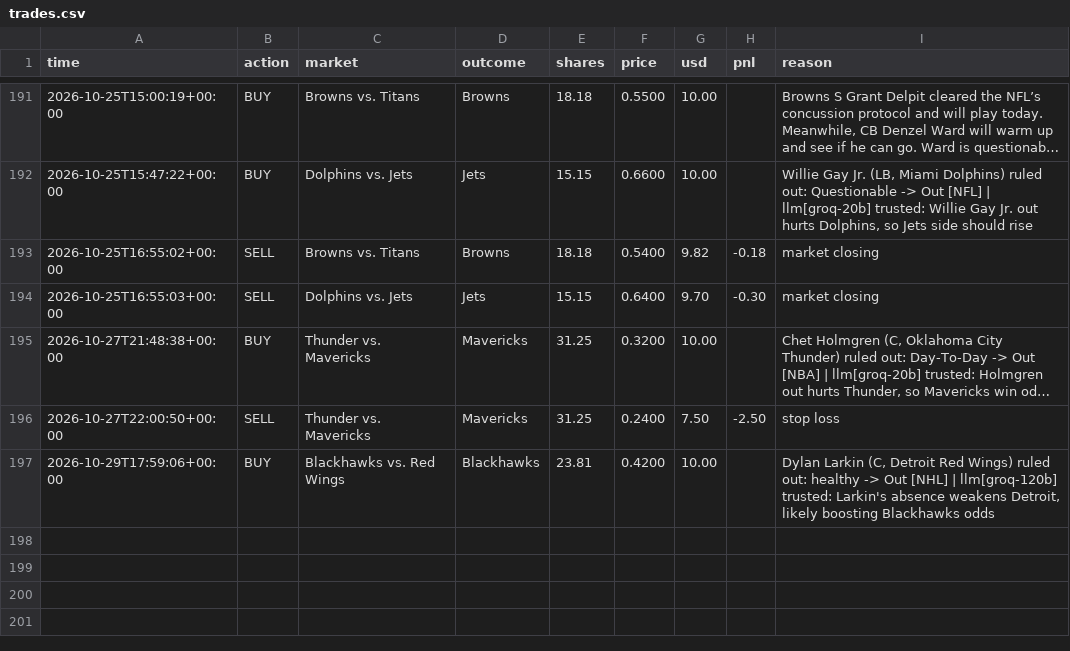
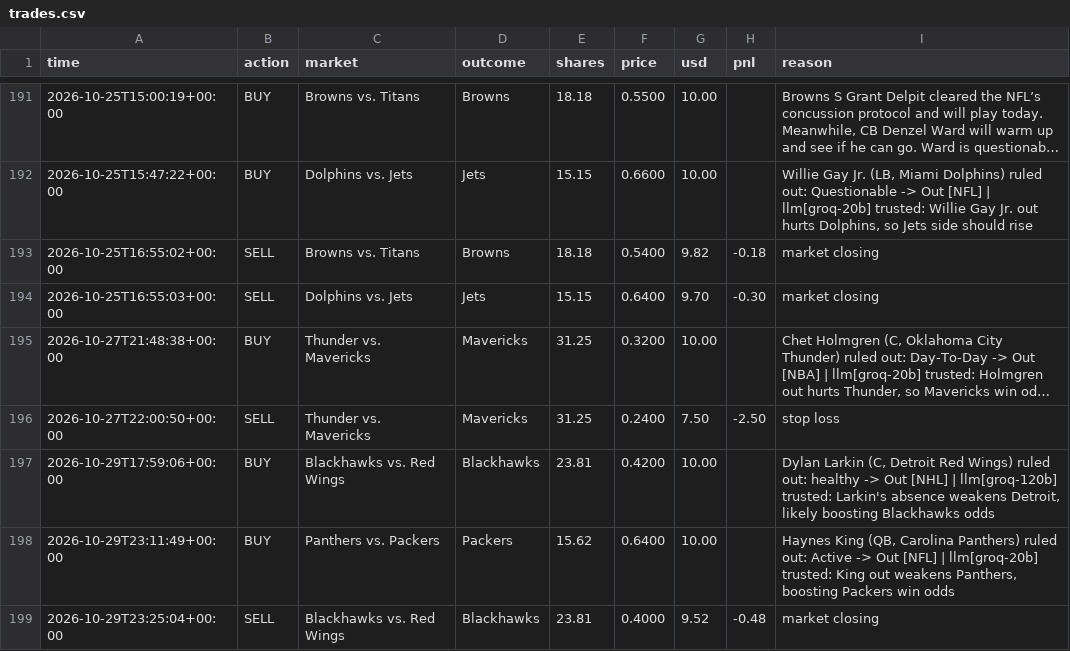
Before and after one commit to MoldyAxis395/polymarket-news-bot, a CSV file: data/trades.csv, drawn as a sheet; only a part is shown, gaps mark what is left out; long unchanged cells end in ….

```diff
--- a/data/trades.csv
+++ b/data/trades.csv
@@ -197 +197,3 @@ time,action,market,outcome,shares,price,usd,pnl,reason
 2026-10-29T17:59:06+00:00,BUY,Blackhawks vs. Red Wings,Blackhawks,23.81,0.4200,10.00,,"Dylan Larkin (C, Detroit Red Wings) ruled out: healthy -> Out [NHL] | llm[groq-120b] trusted: Larkin's absence weakens Detroit, likely boosting Blackhawks odds"
+2026-10-29T23:11:49+00:00,BUY,Panthers vs. Packers,Packers,15.62,0.6400,10.00,,"Haynes King (QB, Carolina Panthers) ruled out: Active -> Out [NFL] | llm[groq-20b] trusted: King out weakens Panthers, boosting Packers win odds"
+2026-10-29T23:25:04+00:00,SELL,Blackhawks vs. Red Wings,Blackhawks,23.81,0.4000,9.52,-0.48,market closing
```
Also changed, not shown: 8 other files.
